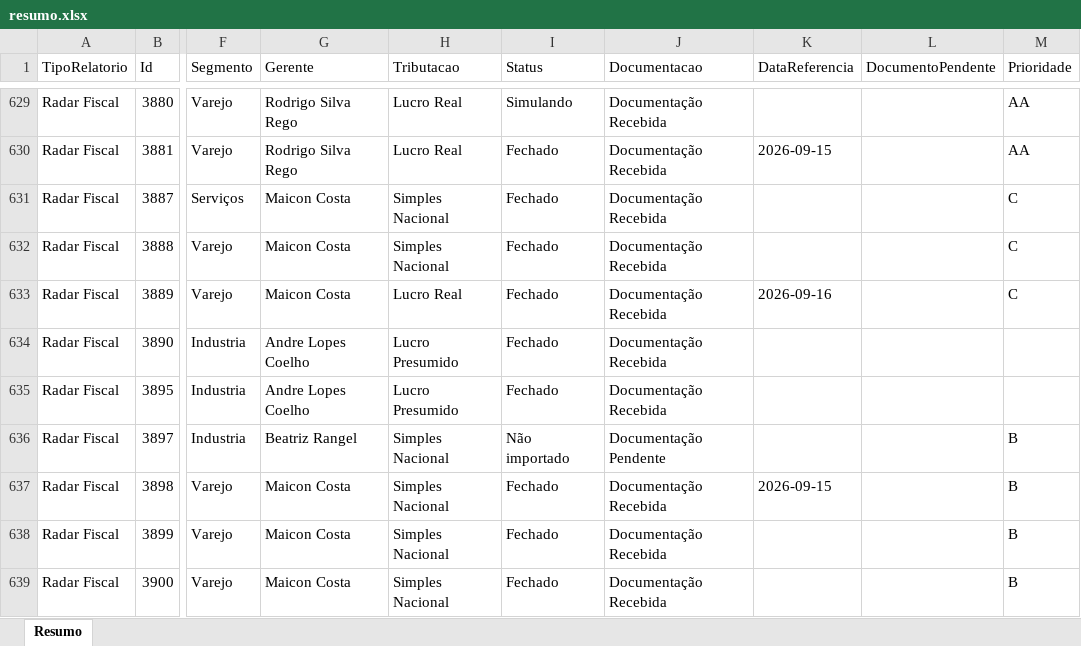
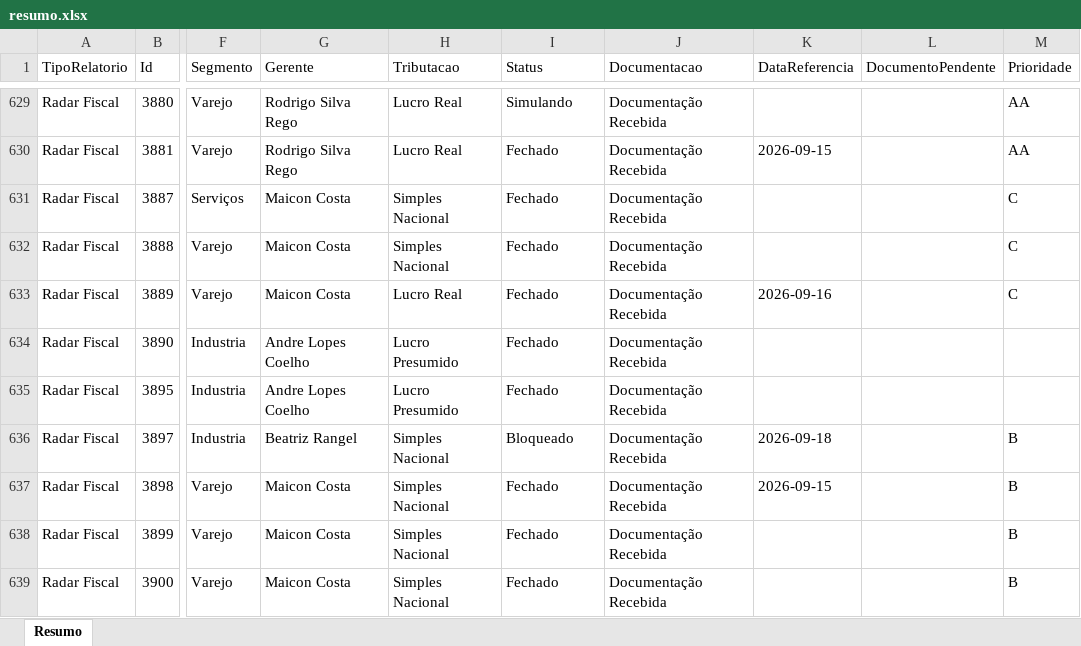
Before and after one commit to Controladoria-MG/Controle-de-Fechamentos, an Excel workbook: data/relatorio_fechamentos/resumo.xlsx, sheet Resumo, drawn as a sheet; only a part is shown, gaps mark what is left out; values as stored, in another font and other column widths than the file's, no borders; the diff covers the shown part only; the diff names each change by its address in the sheet, - before the commit and + after, or states it on an @@ line.

```diff
--- a/data/relatorio_fechamentos/resumo.xlsx (sheet Resumo)
+++ b/data/relatorio_fechamentos/resumo.xlsx (sheet Resumo)
-I636 (Status): Não importado
+I636 (Status): Bloqueado
-J636 (Documentacao): Documentação Pendente
+J636 (Documentacao): Documentação Recebida
-K636 (DataReferencia): (empty)
+K636 (DataReferencia): 2026-09-18
```
Also changed, not shown: 214 edited cells elsewhere in this sheet, 3 other files.
